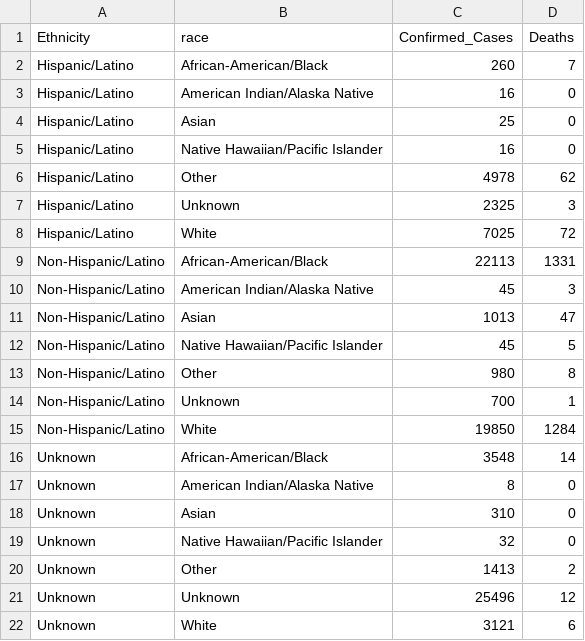
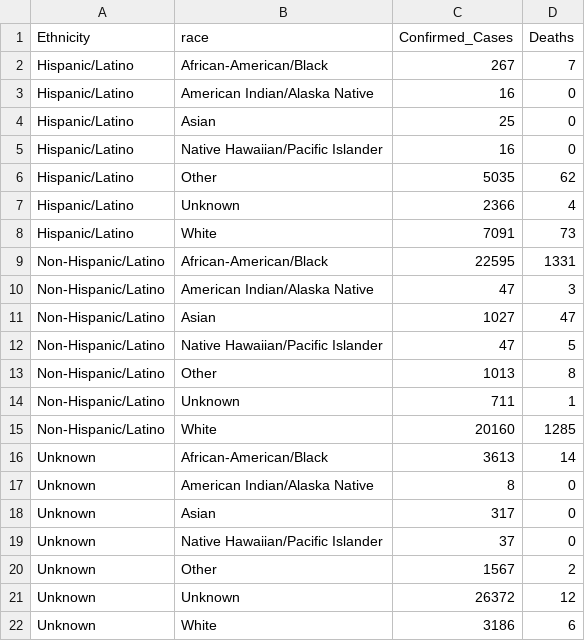
Before and after one commit to quannguyenminh103/covid19dashboard, a CSV file: dataInput/demographics.csv, drawn as a sheet.

```diff
--- a/dataInput/demographics.csv
+++ b/dataInput/demographics.csv
@@ -1,3 +1,3 @@
 Ethnicity,race,Confirmed_Cases,Deaths
-Hispanic/Latino,African-American/Black,260,7
+Hispanic/Latino,African-American/Black,267,7
 Hispanic/Latino,American Indian/Alaska Native,16,0
@@ -5,18 +5,18 @@ Hispanic/Latino,Asian,25,0
 Hispanic/Latino,Native Hawaiian/Pacific Islander,16,0
-Hispanic/Latino,Other,4978,62
-Hispanic/Latino,Unknown,2325,3
-Hispanic/Latino,White,7025,72
-Non-Hispanic/Latino,African-American/Black,22113,1331
-Non-Hispanic/Latino,American Indian/Alaska Native,45,3
-Non-Hispanic/Latino,Asian,1013,47
-Non-Hispanic/Latino,Native Hawaiian/Pacific Islander,45,5
-Non-Hispanic/Latino,Other,980,8
-Non-Hispanic/Latino,Unknown,700,1
-Non-Hispanic/Latino,White,19850,1284
-Unknown,African-American/Black,3548,14
+Hispanic/Latino,Other,5035,62
+Hispanic/Latino,Unknown,2366,4
+Hispanic/Latino,White,7091,73
+Non-Hispanic/Latino,African-American/Black,22595,1331
+Non-Hispanic/Latino,American Indian/Alaska Native,47,3
+Non-Hispanic/Latino,Asian,1027,47
+Non-Hispanic/Latino,Native Hawaiian/Pacific Islander,47,5
+Non-Hispanic/Latino,Other,1013,8
+Non-Hispanic/Latino,Unknown,711,1
+Non-Hispanic/Latino,White,20160,1285
+Unknown,African-American/Black,3613,14
 Unknown,American Indian/Alaska Native,8,0
-Unknown,Asian,310,0
-Unknown,Native Hawaiian/Pacific Islander,32,0
-Unknown,Other,1413,2
-Unknown,Unknown,25496,12
-Unknown,White,3121,6
+Unknown,Asian,317,0
+Unknown,Native Hawaiian/Pacific Islander,37,0
+Unknown,Other,1567,2
+Unknown,Unknown,26372,12
+Unknown,White,3186,6
```
Also changed, not shown: dataInput/countycases.csv, dataInput/daily.csv.
